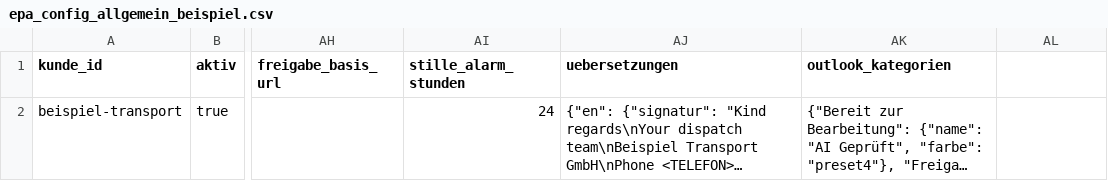
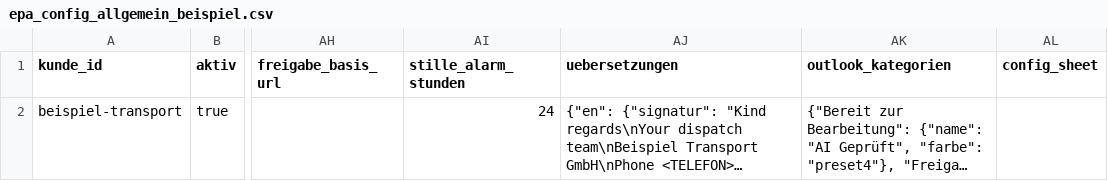
Before and after one commit to timbaule666/n8n, a CSV file: email-process-agent/config/vorlagen/epa_config_allgemein_beispiel.csv, drawn as a sheet; only a part is shown, gaps mark what is left out; long unchanged cells end in …; the diff names each change by its address in the sheet, - before the commit and + after, or states it on an @@ line.

```diff
--- a/email-process-agent/config/vorlagen/epa_config_allgemein_beispiel.csv
+++ b/email-process-agent/config/vorlagen/epa_config_allgemein_beispiel.csv
-AL1: (empty)
+AL1: config_sheet
```
Also changed, not shown: email-process-agent/config/vorlagen/epa_config_allgemein_leer.csv, 20 other files.
